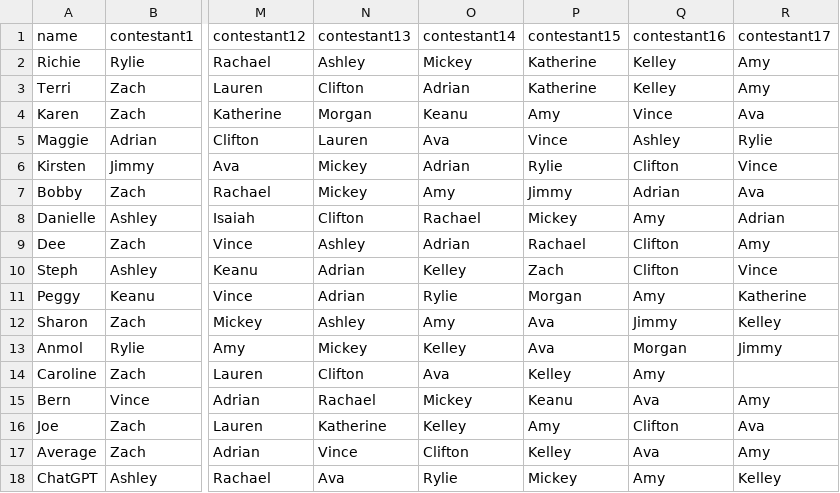
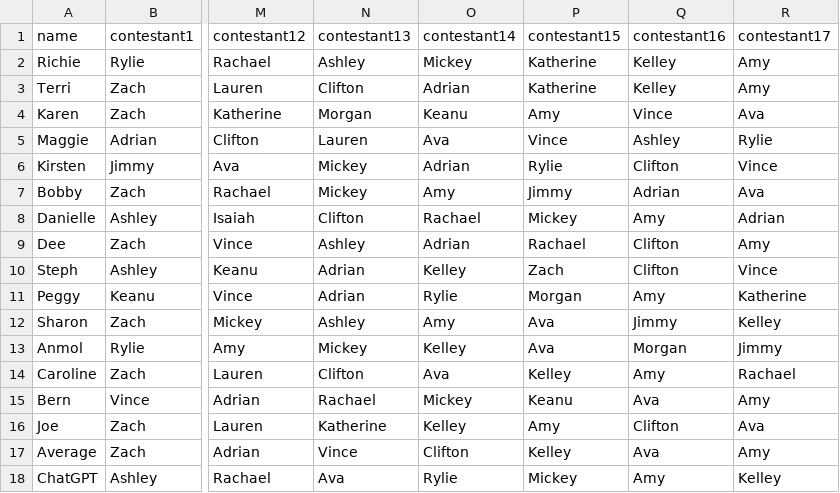
Before and after one commit to rclavey/big_brother, a CSV file: data/picks.csv, drawn as a sheet; only a part is shown, gaps mark what is left out; the diff names each change by its address in the sheet, - before the commit and + after, or states it on an @@ line.

Commit message:
fixed glitch with picks list

```diff
--- a/data/picks.csv
+++ b/data/picks.csv
-R14: (empty)
+R14: Rachael
```
Also changed, not shown: data/log.csv, data/points.csv, 5 other files.
